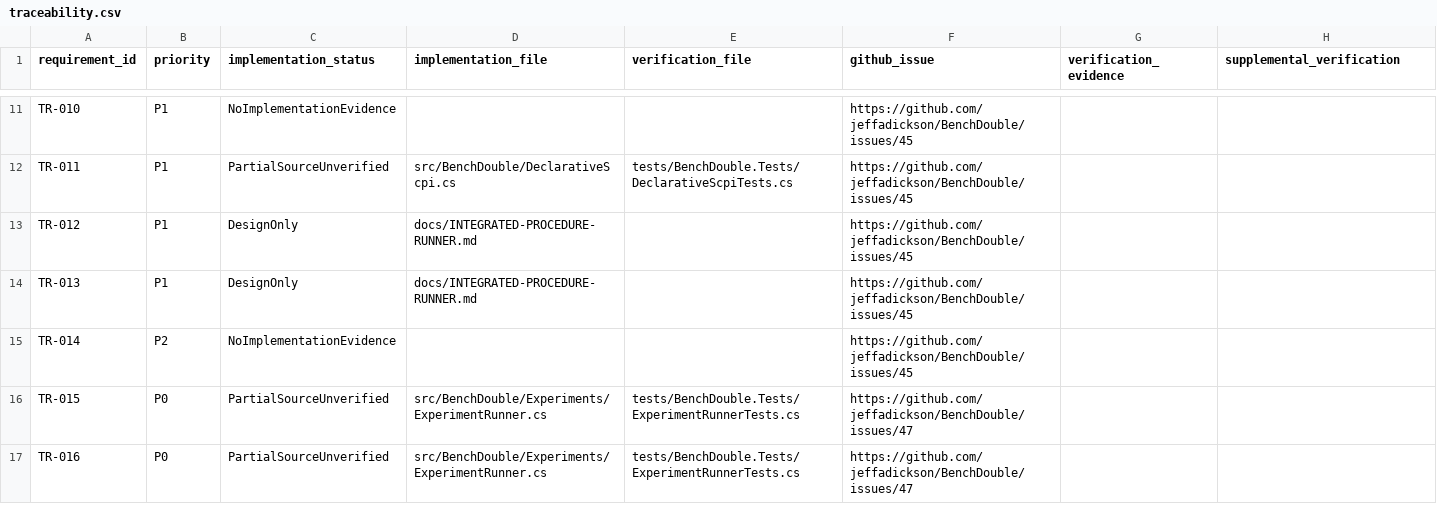
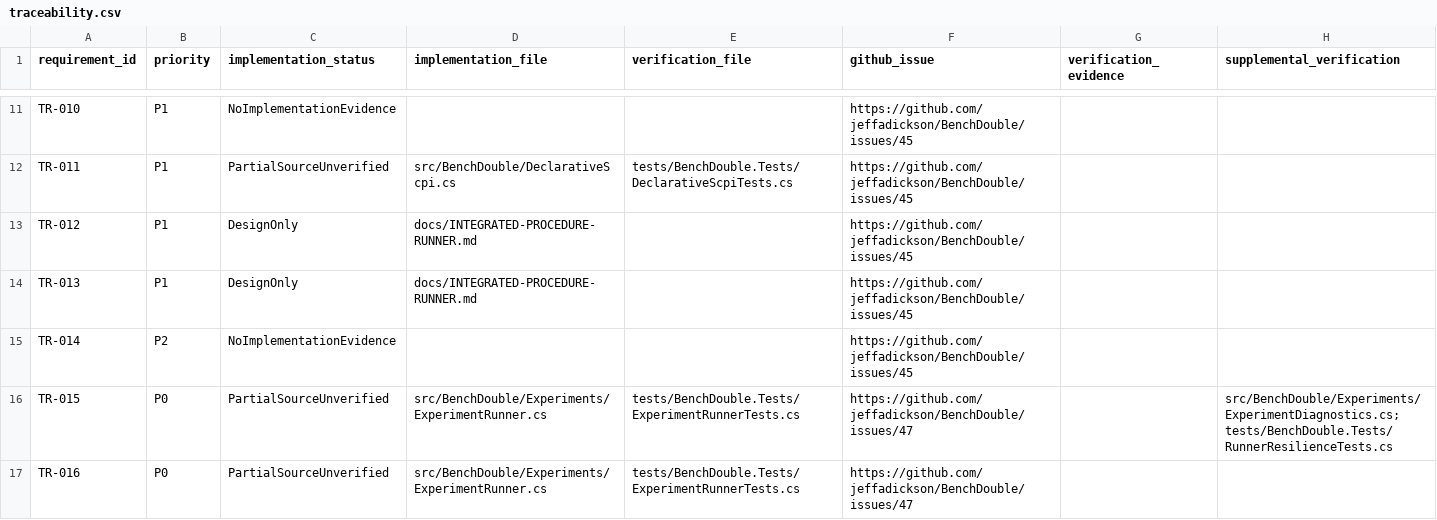
Before and after one commit to jeffadickson/BenchForge, a CSV file: requirements/traceability.csv, drawn as a sheet; only a part is shown, gaps mark what is left out; the diff covers the shown part only.

```diff
--- a/requirements/traceability.csv
+++ b/requirements/traceability.csv
@@ -15,3 +15,3 @@ TR-013,P1,DesignOnly,docs/INTEGRATED-PROCEDURE-RUNNER.md,,https://github.com/jef
 TR-014,P2,NoImplementationEvidence,,,https://github.com/jeffadickson/BenchDouble/issues/45,,
-TR-015,P0,PartialSourceUnverified,src/BenchDouble/Experiments/ExperimentRunner.cs,tests/BenchDouble.Tests/ExperimentRunnerTests.cs,https://github.com/jeffadickson/BenchDouble/issues/47,,
+TR-015,P0,PartialSourceUnverified,src/BenchDouble/Experiments/ExperimentRunner.cs,tests/BenchDouble.Tests/ExperimentRunnerTests.cs,https://github.com/jeffadickson/BenchDouble/issues/47,,src/BenchDouble/Experiments/ExperimentDiagnostics.cs;tests/BenchDouble.Tests/RunnerResilienceTests.cs
 TR-016,P0,PartialSourceUnverified,src/BenchDouble/Experiments/ExperimentRunner.cs,tests/BenchDouble.Tests/ExperimentRunnerTests.cs,https://github.com/jeffadickson/BenchDouble/issues/47,,
```
Also changed, not shown: 3 edited cells elsewhere in this file, requirements/full-audit.csv, 6 other files.
